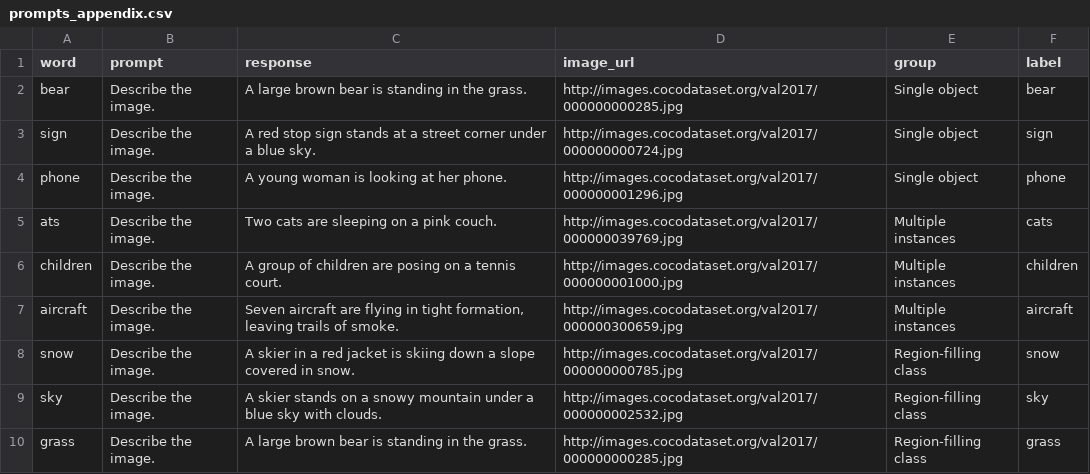
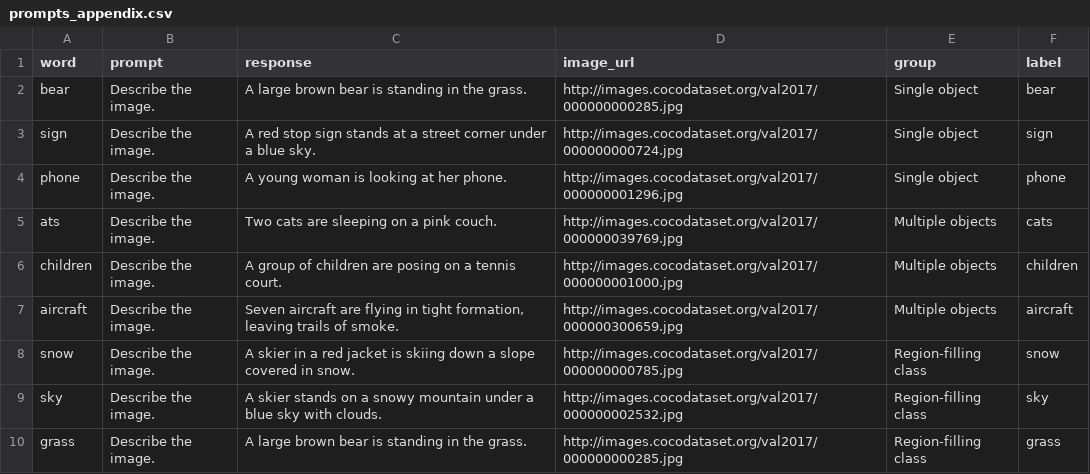
Before and after one commit to eilerstim/saliency-alignment, a CSV file: scripts/python/prompts_appendix.csv, drawn as a sheet.

```diff
--- a/scripts/python/prompts_appendix.csv
+++ b/scripts/python/prompts_appendix.csv
@@ -4,5 +4,5 @@ sign;Describe the image.;A red stop sign stands at a street corner under a blue
 phone;Describe the image.;A young woman is looking at her phone.;http://images.cocodataset.org/val2017/000000001296.jpg;Single object;phone
-ats;Describe the image.;Two cats are sleeping on a pink couch.;http://images.cocodataset.org/val2017/000000039769.jpg;Multiple instances;cats
-children;Describe the image.;A group of children are posing on a tennis court.;http://images.cocodataset.org/val2017/000000001000.jpg;Multiple instances;children
-aircraft;Describe the image.;Seven aircraft are flying in tight formation, leaving trails of smoke.;http://images.cocodataset.org/val2017/000000300659.jpg;Multiple instances;aircraft
+ats;Describe the image.;Two cats are sleeping on a pink couch.;http://images.cocodataset.org/val2017/000000039769.jpg;Multiple objects;cats
+children;Describe the image.;A group of children are posing on a tennis court.;http://images.cocodataset.org/val2017/000000001000.jpg;Multiple objects;children
+aircraft;Describe the image.;Seven aircraft are flying in tight formation, leaving trails of smoke.;http://images.cocodataset.org/val2017/000000300659.jpg;Multiple objects;aircraft
 snow;Describe the image.;A skier in a red jacket is skiing down a slope covered in snow.;http://images.cocodataset.org/val2017/000000000785.jpg;Region-filling class;snow
```
